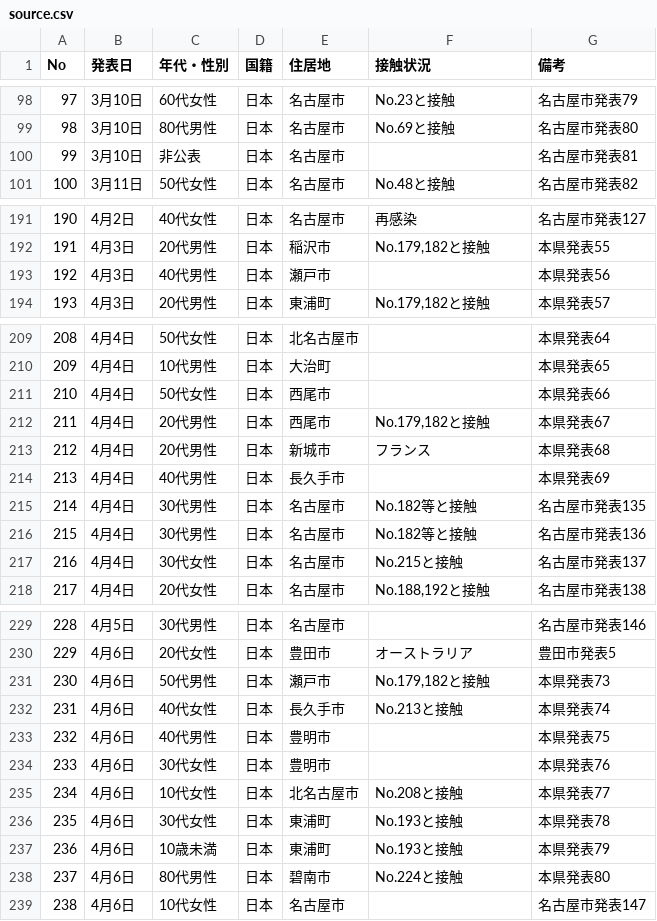
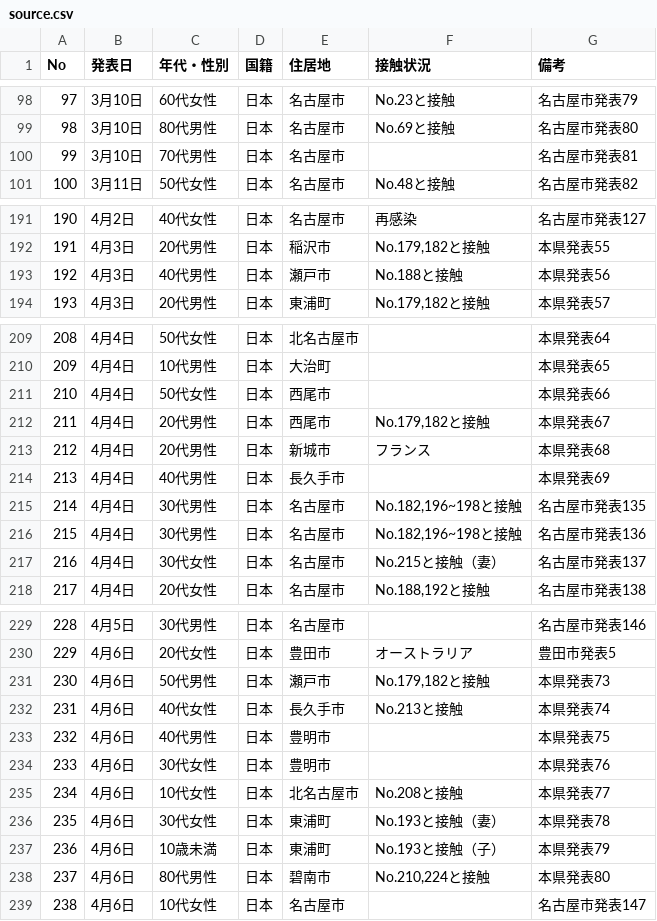
Before and after one commit to code4nagoya/covid19-scrape, a CSV file: source.csv, drawn as a sheet; only a part is shown, gaps mark what is left out; the diff covers the shown part only.

```diff
--- a/source.csv
+++ b/source.csv
@@ -99,3 +99,3 @@ No,発表日,年代・性別,国籍,住居地,接触状況,備考
 98,3月10日,80代男性,日本,名古屋市,No.69と接触,名古屋市発表80
-99,3月10日,非公表,日本,名古屋市,,名古屋市発表81
+99,3月10日,70代男性,日本,名古屋市,,名古屋市発表81
 100,3月11日,50代女性,日本,名古屋市,No.48と接触,名古屋市発表82
@@ -192,3 +192,3 @@ No,発表日,年代・性別,国籍,住居地,接触状況,備考
 191,4月3日,20代男性,日本,稲沢市,"No.179,182と接触",本県発表55
-192,4月3日,40代男性,日本,瀬⼾市,,本県発表56
+192,4月3日,40代男性,日本,瀬戸市,No.188と接触,本県発表56
 193,4月3日,20代男性,日本,東浦町,"No.179,182と接触",本県発表57
@@ -210,9 +210,9 @@ No,発表日,年代・性別,国籍,住居地,接触状況,備考
 209,4月4日,10代男性,日本,大治町,,本県発表65
-210,4月4日,50代女性,日本,⻄尾市,,本県発表66
-211,4月4日,20代男性,日本,⻄尾市,"No.179,182と接触",本県発表67
+210,4月4日,50代女性,日本,西尾市,,本県発表66
+211,4月4日,20代男性,日本,西尾市,"No.179,182と接触",本県発表67
 212,4月4日,20代男性,日本,新城市,フランス,本県発表68
-213,4月4日,40代男性,日本,⻑久⼿市,,本県発表69
-214,4月4日,30代男性,日本,名古屋市,No.182等と接触,名古屋市発表135
-215,4月4日,30代男性,日本,名古屋市,No.182等と接触,名古屋市発表136
-216,4月4日,30代女性,日本,名古屋市,No.215と接触,名古屋市発表137
+213,4月4日,40代男性,日本,⾧久手市,,本県発表69
+214,4月4日,30代男性,日本,名古屋市,"No.182,196~198と接触",名古屋市発表135
+215,4月4日,30代男性,日本,名古屋市,"No.182,196~198と接触",名古屋市発表136
+216,4月4日,30代女性,日本,名古屋市,No.215と接触（妻）,名古屋市発表137
 217,4月4日,20代女性,日本,名古屋市,"No.188,192と接触",名古屋市発表138
@@ -230,4 +230,4 @@ No,発表日,年代・性別,国籍,住居地,接触状況,備考
 229,4月6日,20代女性,日本,豊田市,オーストラリア,豊田市発表5
-230,4月6日,50代男性,日本,瀬⼾市,"No.179,182と接触",本県発表73
-231,4月6日,40代女性,日本,⻑久⼿市,No.213と接触,本県発表74
+230,4月6日,50代男性,日本,瀬戸市,"No.179,182と接触",本県発表73
+231,4月6日,40代女性,日本,⾧久手市,No.213と接触,本県発表74
 232,4月6日,40代男性,日本,豊明市,,本県発表75
@@ -235,5 +235,5 @@ No,発表日,年代・性別,国籍,住居地,接触状況,備考
 234,4月6日,10代女性,日本,北名古屋市,No.208と接触,本県発表77
-235,4月6日,30代女性,日本,東浦町,No.193と接触,本県発表78
-236,4月6日,10歳未満,日本,東浦町,No.193と接触,本県発表79
-237,4月6日,80代男性,日本,碧南市,No.224と接触,本県発表80
+235,4月6日,30代女性,日本,東浦町,No.193と接触（妻）,本県発表78
+236,4月6日,10歳未満,日本,東浦町,No.193と接触（子）,本県発表79
+237,4月6日,80代男性,日本,碧南市,"No.210,224と接触",本県発表80
 238,4月6日,10代女性,日本,名古屋市,,名古屋市発表147
```
Also changed, not shown: 21 added rows and 10 edited cells elsewhere in this file, 2 other files.
